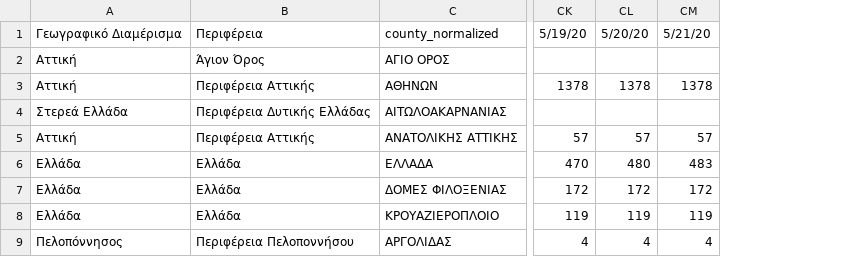
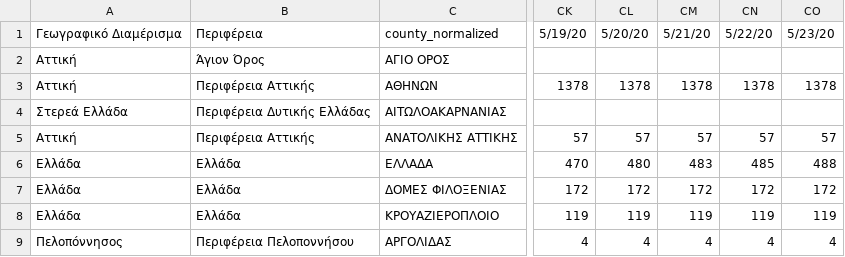
Before and after one commit to Covid-19-Response-Greece/covid19-greece-api, a CSV file: data/greece/iMEdD-Lab/greece_cases.csv, drawn as a sheet; only a part is shown, gaps mark what is left out; the diff names each change by its address in the sheet, - before the commit and + after, or states it on an @@ line.

```diff
--- a/data/greece/iMEdD-Lab/greece_cases.csv
+++ b/data/greece/iMEdD-Lab/greece_cases.csv
+column CN, rows 1-9: 5/22/20 |  | 1378 |  | 57 | 485 | 172 | 119 | 4
+column CO, rows 1-9: 5/23/20 |  | 1378 |  | 57 | 488 | 172 | 119 | 4
```
Also changed, not shown: data/greece/iMEdD-Lab/greece.csv, data/greece/iMEdD-Lab/greeceTimeline.csv, 5 other files.
